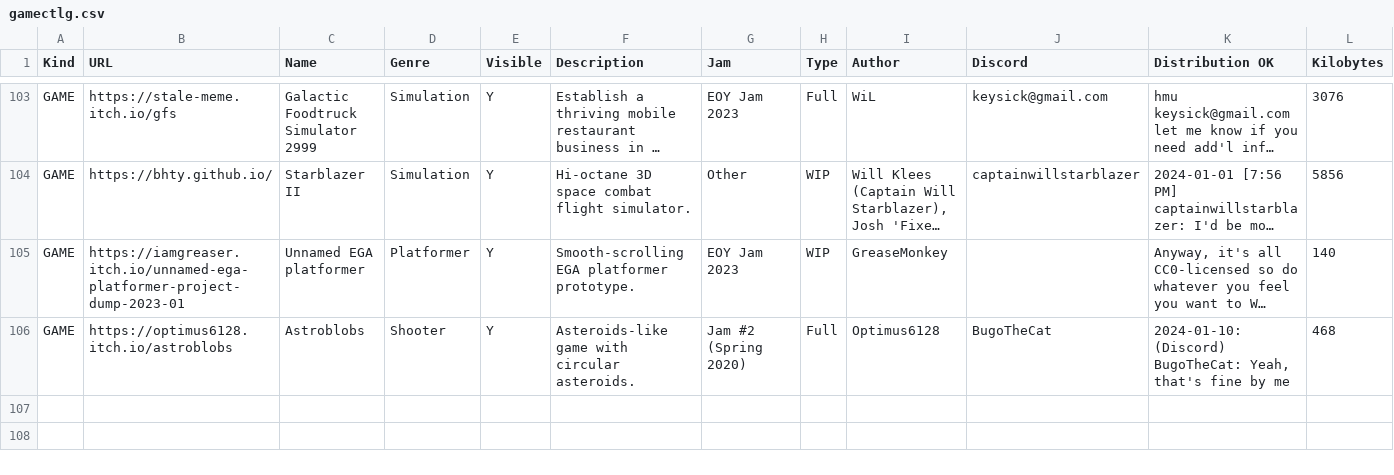
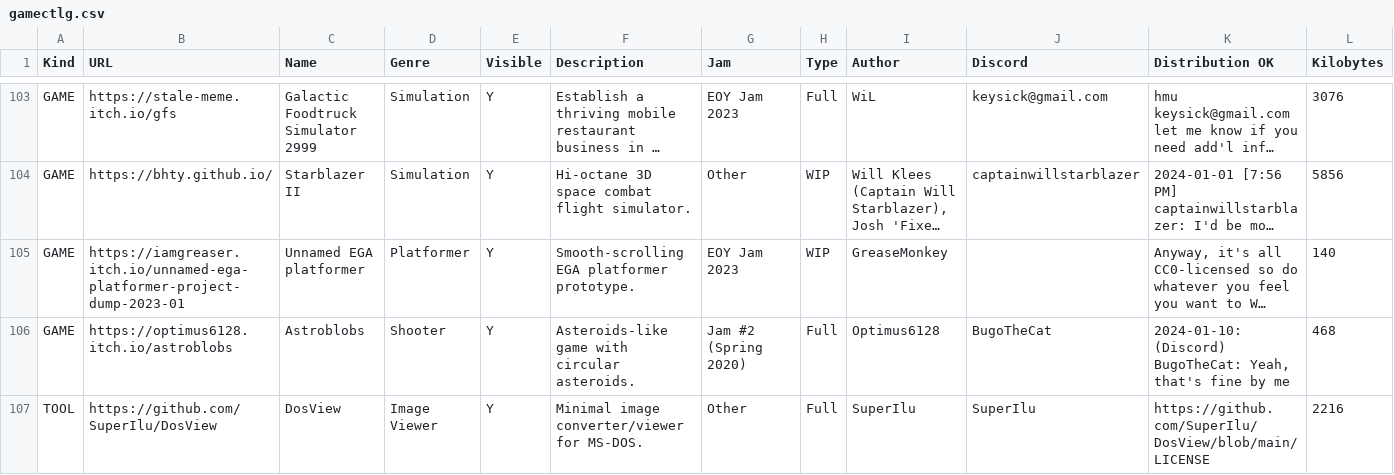
Before and after one commit to thp/dos-game-jam-demo-disc, a CSV file: catalog/gamectlg.csv, drawn as a sheet; only a part is shown, gaps mark what is left out; long unchanged cells end in …; rows hold the shown columns only; the diff names each change by its address in the sheet, - before the commit and + after, or states it on an @@ line.

Commit message:
Add DosView as tool

```diff
--- a/catalog/gamectlg.csv
+++ b/catalog/gamectlg.csv
+row 107: TOOL | https://github.com/SuperIlu/DosView | DosView | Image Viewer | Y | Minimal image converter/viewer for MS-DOS. | Other | Full | SuperIlu | SuperIlu | https://github.com/SuperIlu/DosView/blob/main/LICENSE | 2216
```
